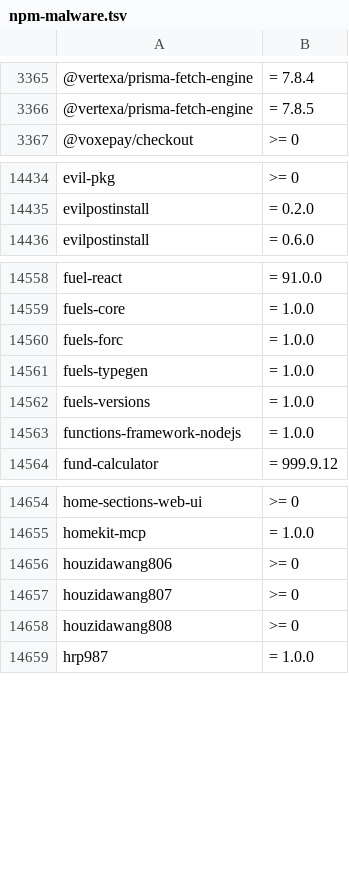
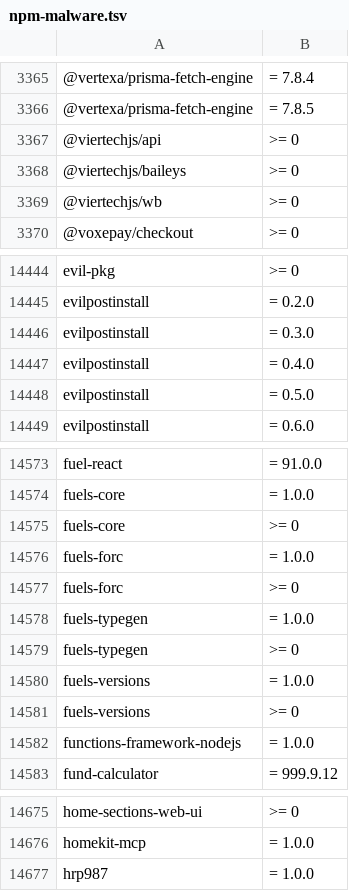
Before and after one commit to OnyxynO/plugin-claude-npm-bun-guard, a TSV file: data/npm-malware.tsv, drawn as a sheet; only a part is shown, gaps mark what is left out; removed rows and columns are numbered as before the commit, all else as after; the diff covers the shown part only; the diff names each change by its address in the sheet, - before the commit and + after, or states it on an @@ line.

```diff
--- a/data/npm-malware.tsv
+++ b/data/npm-malware.tsv
+row 3367: @viertechjs/api | >= 0
+row 3368: @viertechjs/baileys | >= 0
+row 3369: @viertechjs/wb | >= 0
+row 14446: evilpostinstall | = 0.3.0
+row 14447: evilpostinstall | = 0.4.0
+row 14448: evilpostinstall | = 0.5.0
+row 14575: fuels-core | >= 0
+row 14577: fuels-forc | >= 0
+row 14579: fuels-typegen | >= 0
+row 14581: fuels-versions | >= 0
-row 14656: houzidawang806 | >= 0
-row 14657: houzidawang807 | >= 0
-row 14658: houzidawang808 | >= 0
```
Also changed, not shown: 21 added rows and 5 removed rows elsewhere in this file.
